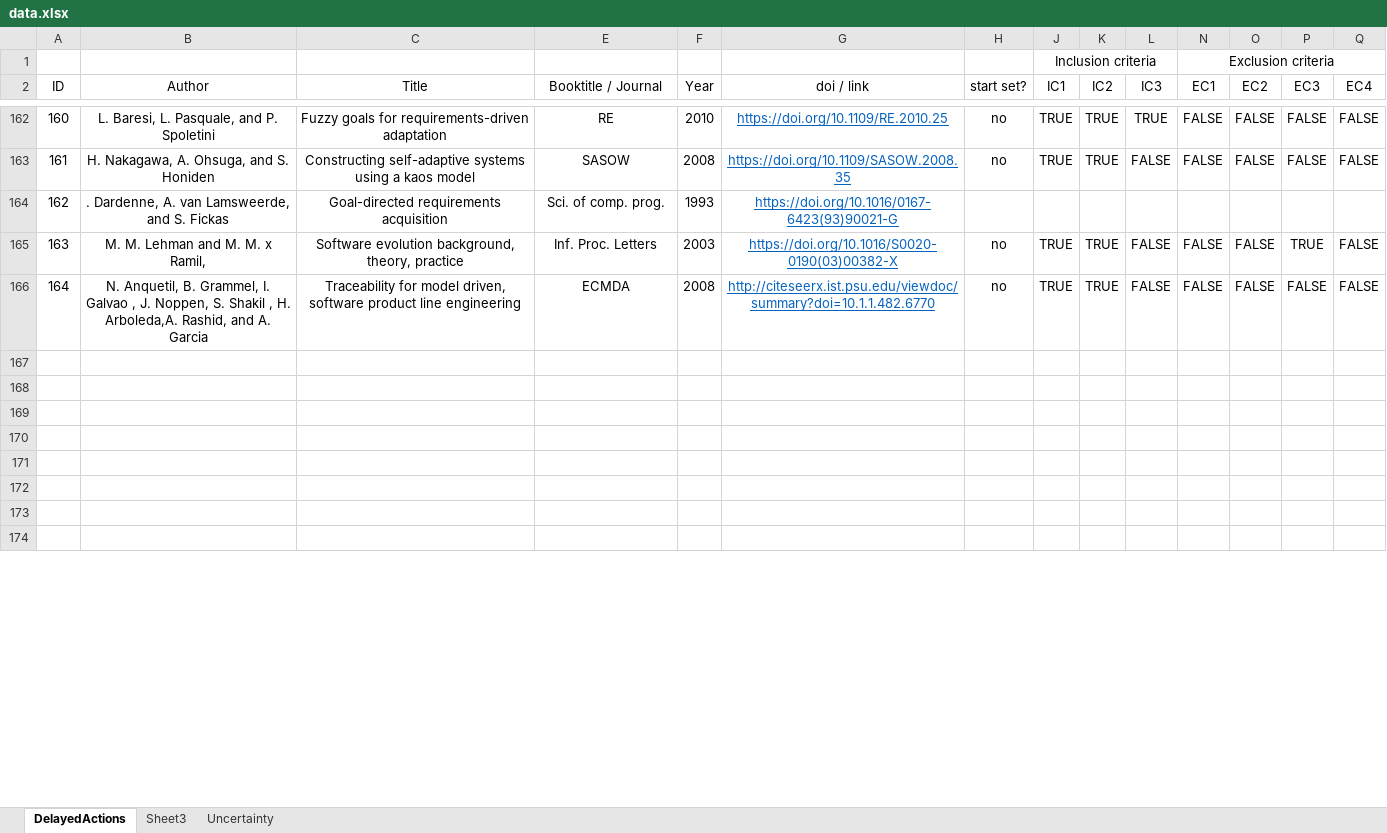
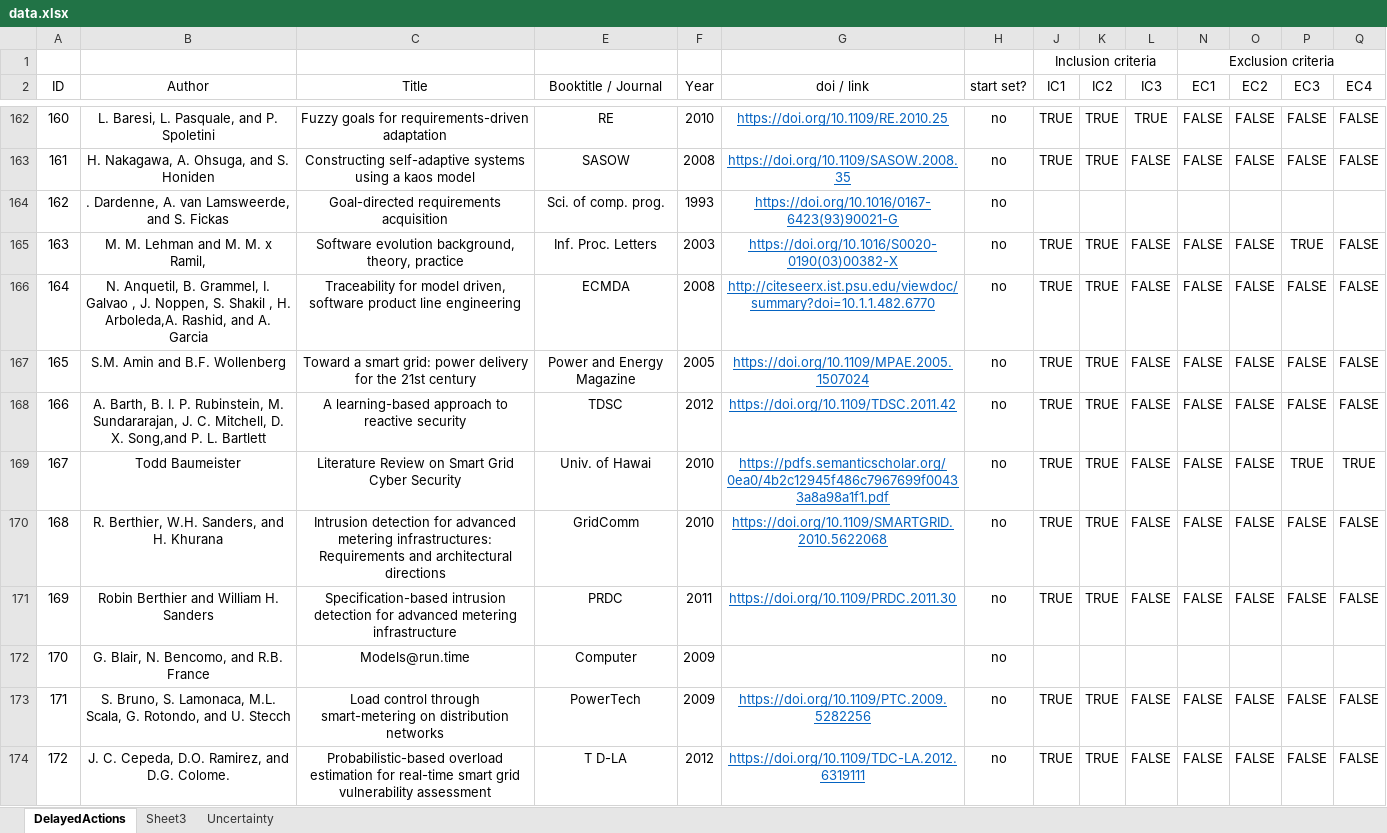
Before and after one commit to lmouline/thesis, an Excel workbook: sota/src/data.xlsx, sheet DelayedActions, drawn as a sheet; only a part is shown, gaps mark what is left out; values as stored, in another font and other column widths than the file's, no borders; conditional formats not drawn; rows hold the shown columns only; the diff covers the shown part only; the diff names each change by its address in the sheet, - before the commit and + after, or states it on an @@ line.

Commit message:
end backup TKM

```diff
--- a/sota/src/data.xlsx (sheet DelayedActions)
+++ b/sota/src/data.xlsx (sheet DelayedActions)
-H164 (start set?): (empty)
+H164 (start set?): no
-row 167: (empty)
+row 167: 165 | S.M. Amin and B.F. Wollenberg | Toward a smart grid: power delivery for the 21st century | Power and Energy Magazine | 2005 | https://doi.org/10.1109/MPAE.2005.1507024 | no | TRUE | TRUE | FALSE | FALSE | FALSE | FALSE | FALSE
-row 168: (empty)
+row 168: 166 | A. Barth, B. I. P. Rubinstein, M. Sundararajan, J. C. Mitchell, D. X. Song,and P. L. Bartlett | A learning-based approach to reactive security | TDSC | 2012 | https://doi.org/10.1109/TDSC.2011.42 | no | TRUE | TRUE | FALSE | FALSE | FALSE | FALSE | FALSE
-row 169: (empty)
+row 169: 167 | Todd Baumeister | Literature Review on Smart Grid Cyber Security | Univ. of Hawai | 2010 | https://pdfs.semanticscholar.org/0ea0/4b2c12945f486c7967699f00433a8a98a1f1.pdf | no | TRUE | TRUE | FALSE | FALSE | FALSE | TRUE | TRUE
-row 170: (empty)
+row 170: 168 | R. Berthier, W.H. Sanders, and H. Khurana | Intrusion detection for advanced metering infrastructures: Requirements and architectural directions | GridComm | 2010 | https://doi.org/10.1109/SMARTGRID.2010.5622068 | no | TRUE | TRUE | FALSE | FALSE | FALSE | FALSE | FALSE
-row 171: (empty)
+row 171: 169 | Robin Berthier and William H. Sanders | Specification-based intrusion detection for advanced metering infrastructure | PRDC | 2011 | https://doi.org/10.1109/PRDC.2011.30 | no | TRUE | TRUE | FALSE | FALSE | FALSE | FALSE | FALSE
-row 172: (empty)
+row 172: 170 | G. Blair, N. Bencomo, and R.B. France | Models@run.time | Computer | 2009 |  | no
-row 173: (empty)
+row 173: 171 | S. Bruno, S. Lamonaca, M.L. Scala, G. Rotondo, and U. Stecch | Load control through smart-metering on distribution networks | PowerTech | 2009 | https://doi.org/10.1109/PTC.2009.5282256 | no | TRUE | TRUE | FALSE | FALSE | FALSE | FALSE | FALSE
-row 174: (empty)
+row 174: 172 | J. C. Cepeda, D.O. Ramirez, and D.G. Colome. | Probabilistic-based overload estimation for real-time smart grid vulnerability assessment | T D-LA | 2012 | https://doi.org/10.1109/TDC-LA.2012.6319111 | no | TRUE | TRUE | FALSE | FALSE | FALSE | FALSE | FALSE
```
Also changed, not shown: 479 edited cells elsewhere in this sheet, sheet Sheet3, formulas that keep their value, hidden cells.
